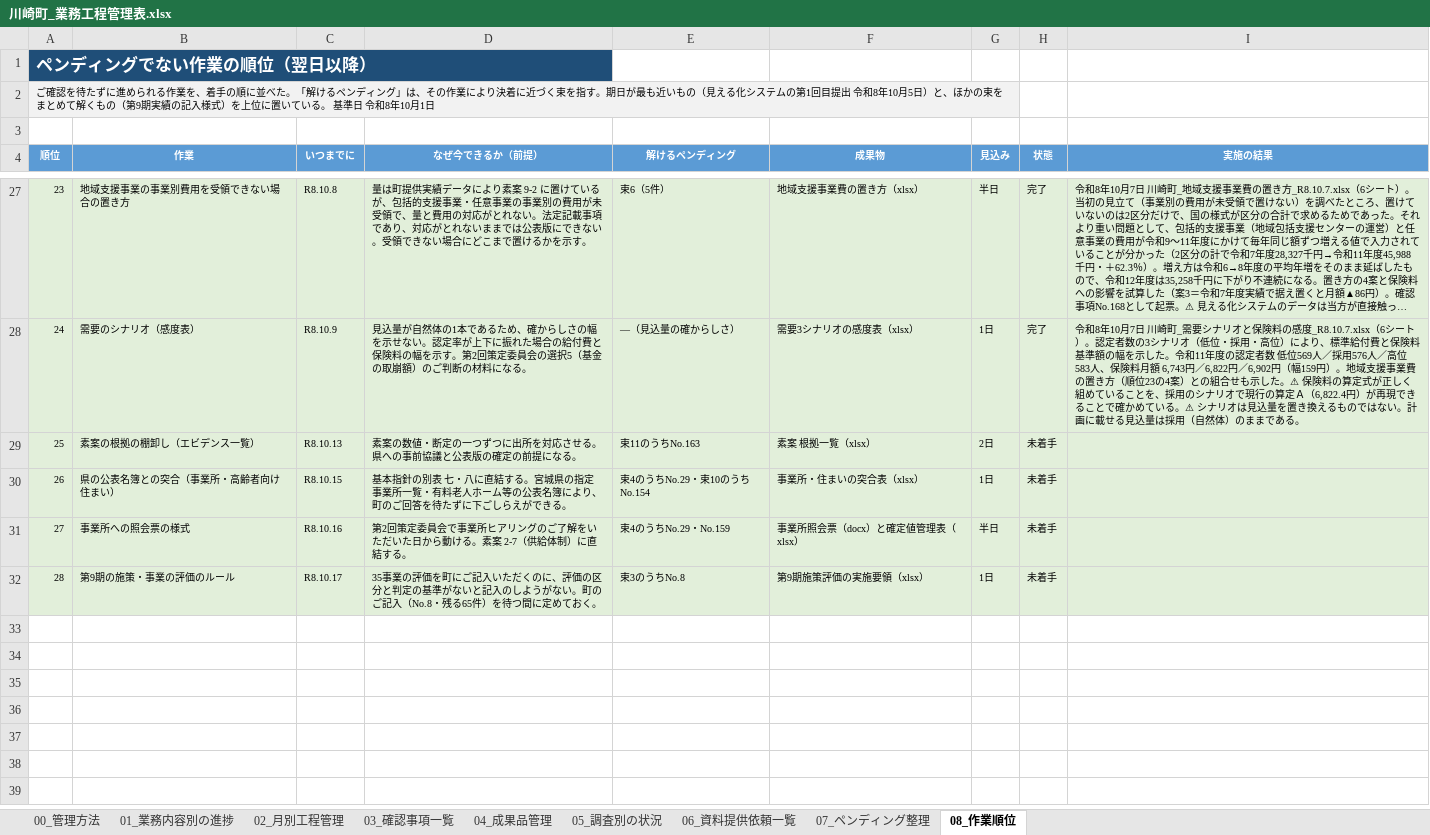
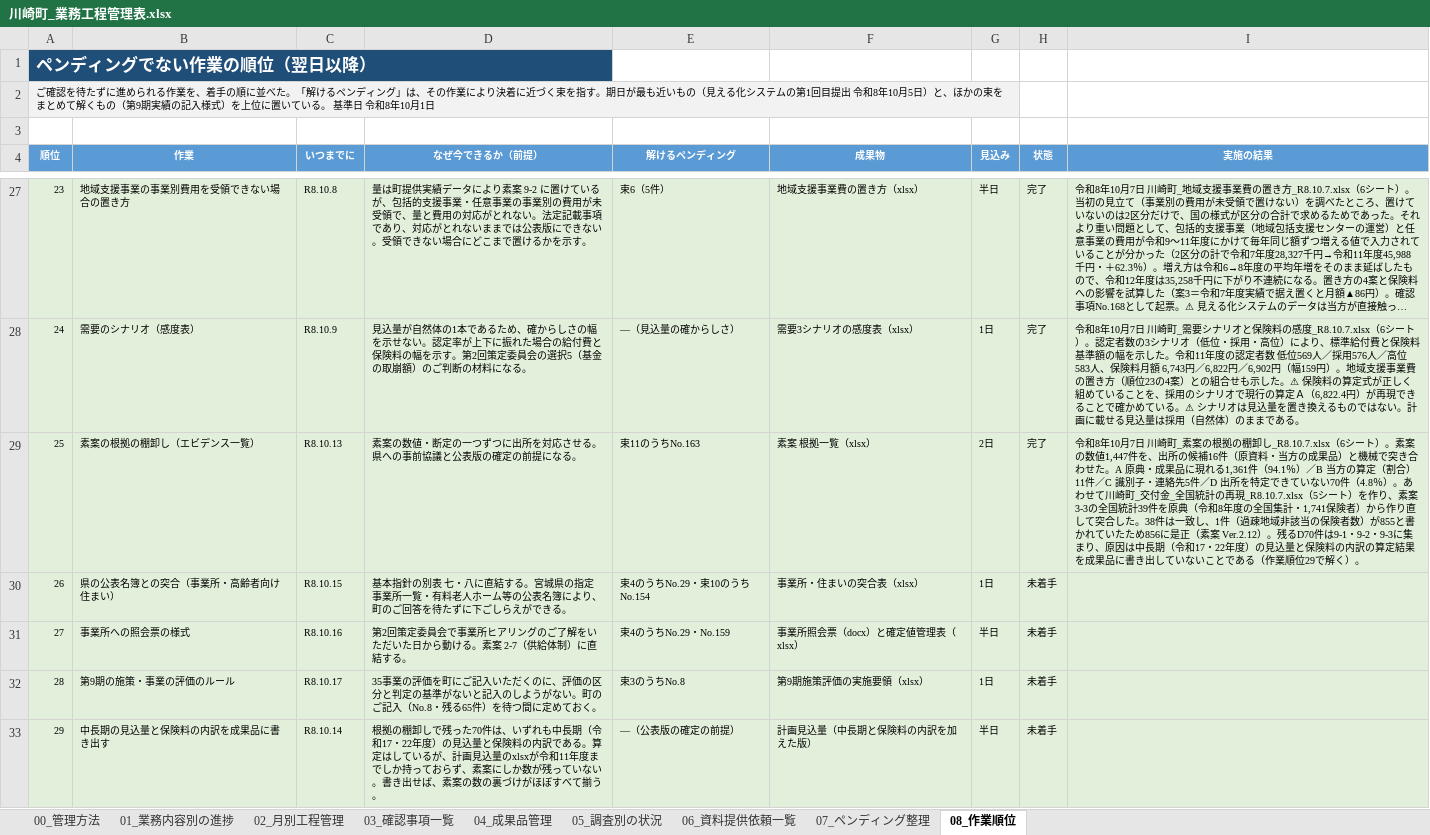
Before and after one commit to ryowakayama-gif/repository, an Excel workbook: kawasaki_project/川崎町_業務工程管理表.xlsx, sheet 08_作業順位, drawn as a sheet; only a part is shown, gaps mark what is left out; long unchanged cells end in …; values as stored, in another font and other column widths than the file's, no borders; the diff names each change by its address in the sheet, - before the commit and + after, or states it on an @@ line.

```diff
--- a/kawasaki_project/川崎町_業務工程管理表.xlsx (sheet 08_作業順位)
+++ b/kawasaki_project/川崎町_業務工程管理表.xlsx (sheet 08_作業順位)
-H29 (状態): 未着手
+H29 (状態): 完了
-I29 (実施の結果): (empty)
+I29 (実施の結果): 令和8年10月7日 川崎町_素案の根拠の棚卸し_R8.10.7.xlsx（6シート）。素案の数値1,447件を、出所の候補16件（原資料・当方の成果品）と機械で突き合わせた。A 原典・成果品に現れる1,361件（94.1％）／B 当方の算定（割合）11件／C 識別子・連絡先5件／D 出所を特定できていない70件（4.8％）。あわせて川崎町_交付金_全国統計の再現_R8.10.7.xlsx（5シート）を作り、素案3-3の全国統計39件を原典（令和8年度の全国集計・1,741保険者）から作り直して突合した。38件は一致し、1件（過疎地域非該当の保険者数）が855と書かれていたため856に是正（素案 Ver.2.12）。残るD70件は9-1・9-2・9-3に集まり、原因は中長期（令和17・22年度）の見込量と保険料の内訳の算定結果を成果品に書き出していないことである（作業順位29で解く）。
+row 33: 29 | 中長期の見込量と保険料の内訳を成果品に書き出す | R8.10.14 | 根拠の棚卸しで残った70件は、いずれも中長期（令和17・22年度）の見込量と保険料の内訳である。算定はしているが、計画見込量のxlsxが令和11年度までしか持っておらず、素案にしか数が残っていない。書き出せば、素案の数の裏づけがほぼすべて揃う。 | ―（公表版の確定の前提） | 計画見込量（中長期と保険料の内訳を加えた版） | 半日 | 未着手
```
Also changed, not shown: sheet 04_成果品管理, sheet 01_業務内容別の進捗, 10 other files.
